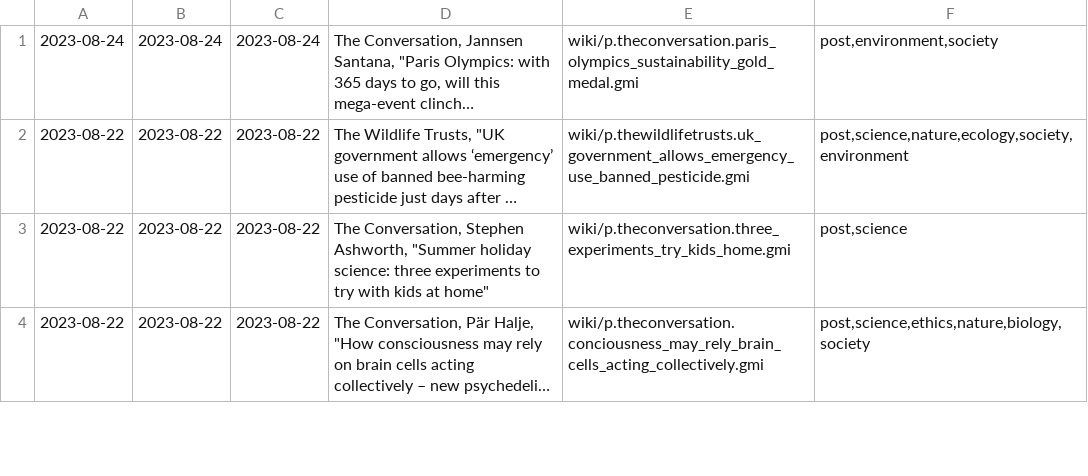
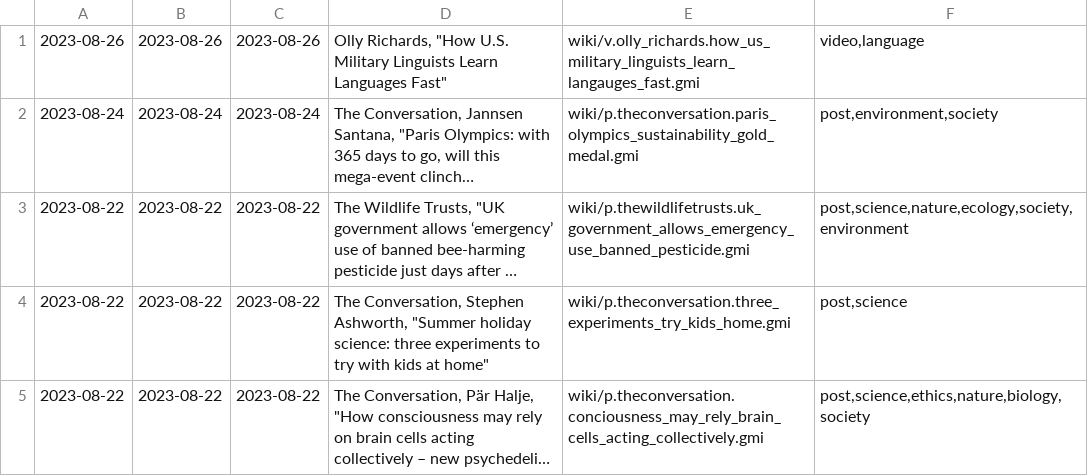
Before and after one commit to siiky/siiky.github.io, a TSV file: wiki-meta.tsv, drawn as a sheet; only a part is shown; long unchanged cells end in …; the diff names each change by its address in the sheet, - before the commit and + after, or states it on an @@ line.

```diff
--- a/wiki-meta.tsv
+++ b/wiki-meta.tsv
+row 1: 2023-08-26 | 2023-08-26 | 2023-08-26 | Olly Richards, "How U.S. Military Linguists Learn Languages Fast" | wiki/v.olly_richards.how_us_military_linguists_learn_langauges_fast.gmi | video,language
```
Also changed, not shown: site-meta.tsv, 22 other files.
